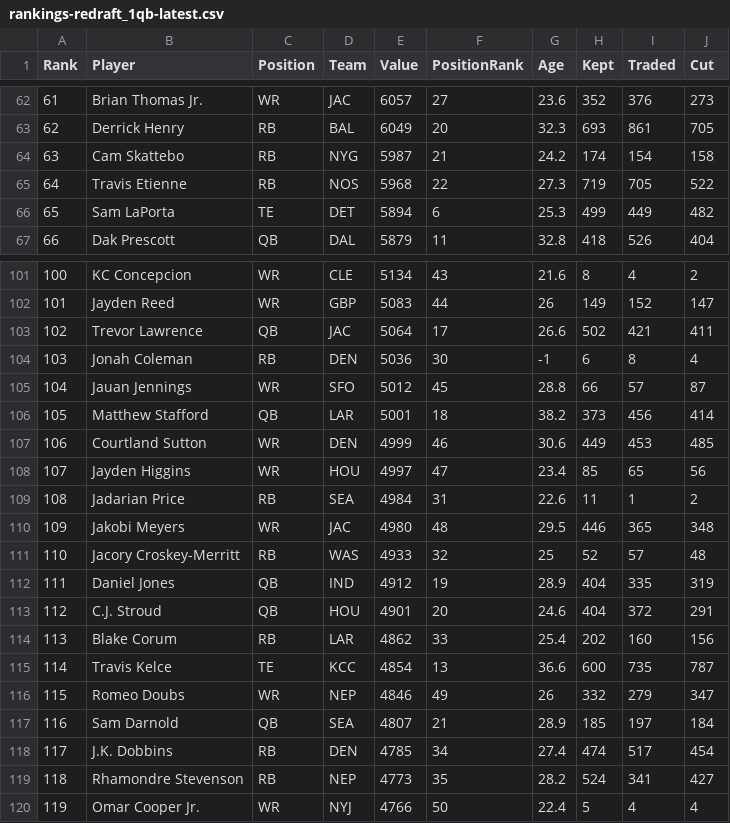
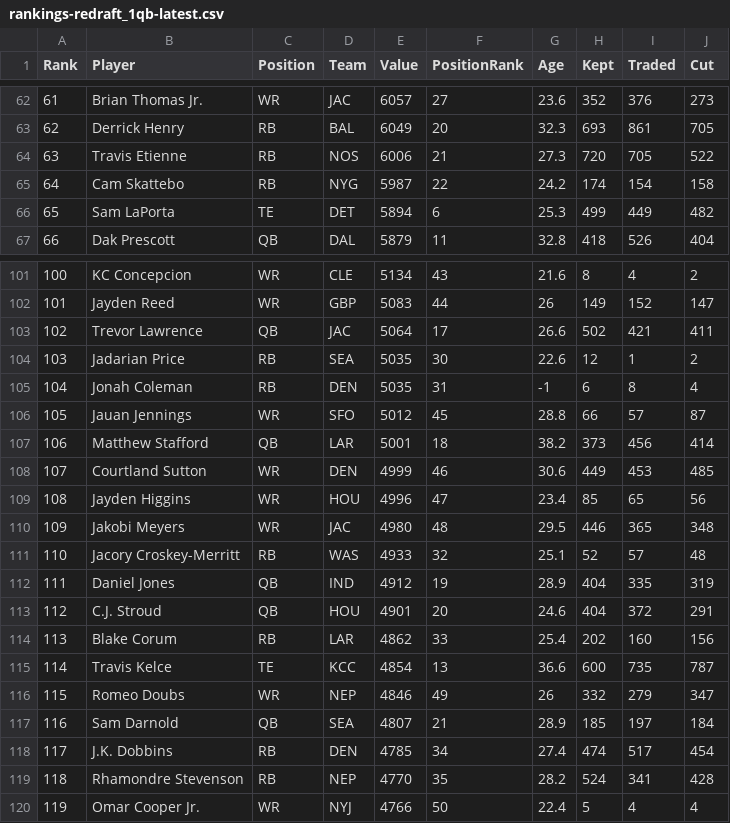
Before and after one commit to Louieza23/draft-compass-rankings, a CSV file: data/processed/ktc/rankings-redraft_1qb-latest.csv, drawn as a sheet; only a part is shown, gaps mark what is left out; the diff covers the shown part only.

```diff
--- a/data/processed/ktc/rankings-redraft_1qb-latest.csv
+++ b/data/processed/ktc/rankings-redraft_1qb-latest.csv
@@ -63,4 +63,4 @@ Rank,Player,Position,Team,Value,PositionRank,Age,Kept,Traded,Cut
 62,"Derrick Henry",RB,BAL,6049,20,32.3,693,861,705
-63,"Cam Skattebo",RB,NYG,5987,21,24.2,174,154,158
-64,"Travis Etienne",RB,NOS,5968,22,27.3,719,705,522
+63,"Travis Etienne",RB,NOS,6006,21,27.3,720,705,522
+64,"Cam Skattebo",RB,NYG,5987,22,24.2,174,154,158
 65,"Sam LaPorta",TE,DET,5894,6,25.3,499,449,482
@@ -103,10 +103,10 @@ Rank,Player,Position,Team,Value,PositionRank,Age,Kept,Traded,Cut
 102,"Trevor Lawrence",QB,JAC,5064,17,26.6,502,421,411
-103,"Jonah Coleman",RB,DEN,5036,30,-1,6,8,4
-104,"Jauan Jennings",WR,SFO,5012,45,28.8,66,57,87
-105,"Matthew Stafford",QB,LAR,5001,18,38.2,373,456,414
-106,"Courtland Sutton",WR,DEN,4999,46,30.6,449,453,485
-107,"Jayden Higgins",WR,HOU,4997,47,23.4,85,65,56
-108,"Jadarian Price",RB,SEA,4984,31,22.6,11,1,2
+103,"Jadarian Price",RB,SEA,5035,30,22.6,12,1,2
+104,"Jonah Coleman",RB,DEN,5035,31,-1,6,8,4
+105,"Jauan Jennings",WR,SFO,5012,45,28.8,66,57,87
+106,"Matthew Stafford",QB,LAR,5001,18,38.2,373,456,414
+107,"Courtland Sutton",WR,DEN,4999,46,30.6,449,453,485
+108,"Jayden Higgins",WR,HOU,4996,47,23.4,85,65,56
 109,"Jakobi Meyers",WR,JAC,4980,48,29.5,446,365,348
-110,"Jacory Croskey-Merritt",RB,WAS,4933,32,25,52,57,48
+110,"Jacory Croskey-Merritt",RB,WAS,4933,32,25.1,52,57,48
 111,"Daniel Jones",QB,IND,4912,19,28.9,404,335,319
@@ -118,3 +118,3 @@ Rank,Player,Position,Team,Value,PositionRank,Age,Kept,Traded,Cut
 117,"J.K. Dobbins",RB,DEN,4785,34,27.4,474,517,454
-118,"Rhamondre Stevenson",RB,NEP,4773,35,28.2,524,341,427
+118,"Rhamondre Stevenson",RB,NEP,4770,35,28.2,524,341,428
 119,"Omar Cooper Jr.",WR,NYJ,4766,50,22.4,5,4,4
```
Also changed, not shown: 4 added rows, 4 removed rows and 35 edited cells elsewhere in this file, data/processed/fantasycalc/rankings-dynasty_1qb-latest.csv, data/processed/fantasycalc/rankings-redraft_1qb-latest.csv, 28 other files.
